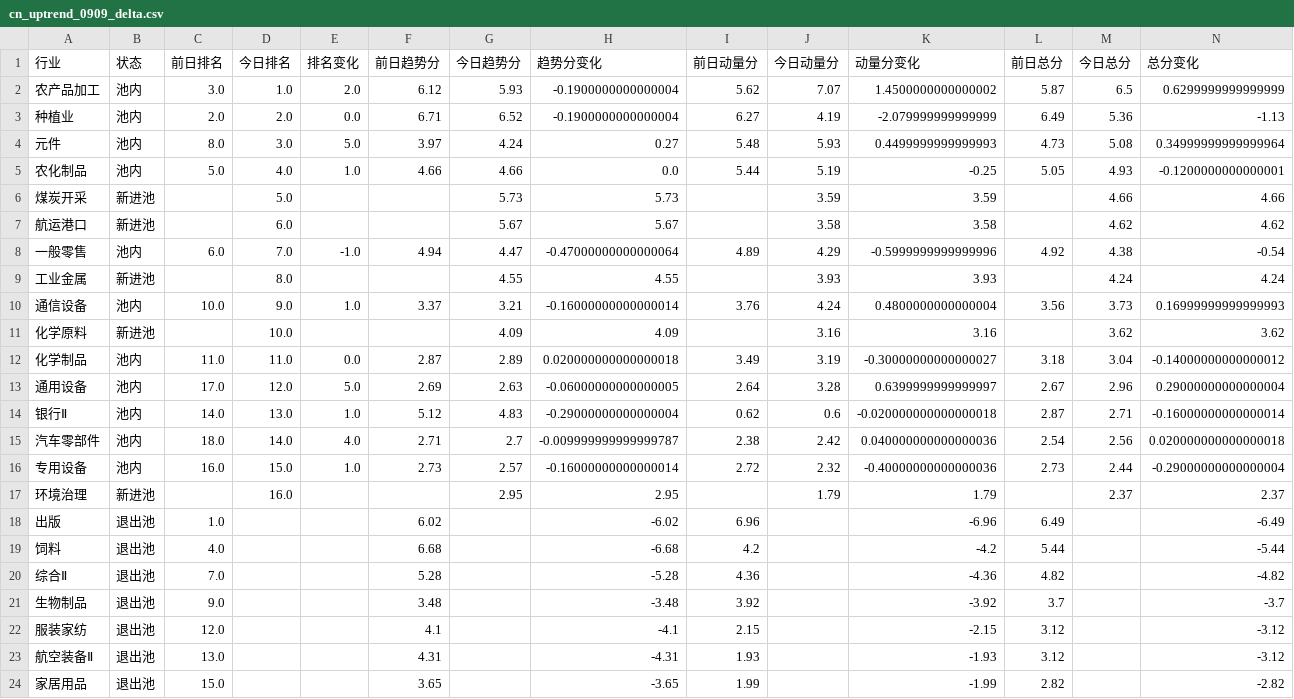
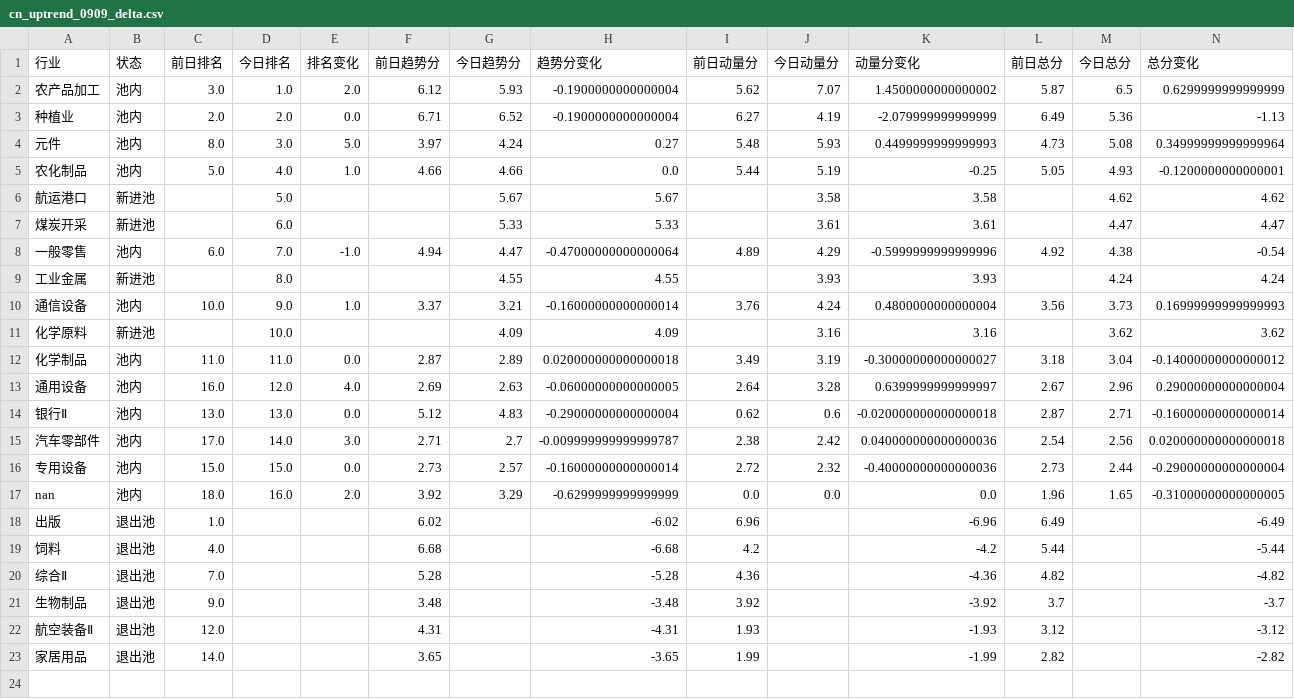
Before and after one commit to henghenghahei99/stock_monitor_copilot, a CSV file: A_rank_report/output/cn_uptrend_0909_delta.csv, drawn as a sheet.

Commit message:
A股板块合并: 焦炭Ⅱ并入煤炭开采(命中/动量/因子N/代表股同口径)
- sector_momentum INDUSTRY_MERGE={焦炭Ⅱ:煤炭开采}, industry_momentum_scores/combined_rank 统一合并
- _sector_size 用合并后成分股计数(煤炭开采21+焦炭Ⅱ7=28)
- 0909: 煤炭开采(含焦炭) 命中26, 排名第6(总分4.47), 代表股含云煤能源/陕西黑猫等

```diff
--- a/A_rank_report/output/cn_uptrend_0909_delta.csv
+++ b/A_rank_report/output/cn_uptrend_0909_delta.csv
@@ -5,4 +5,4 @@
 农化制品,池内,5.0,4.0,1.0,4.66,4.66,0.0,5.44,5.19,-0.25,5.05,4.93,-0.1200000000000001
-煤炭开采,新进池,,5.0,,,5.73,5.73,,3.59,3.59,,4.66,4.66
-航运港口,新进池,,6.0,,,5.67,5.67,,3.58,3.58,,4.62,4.62
+航运港口,新进池,,5.0,,,5.67,5.67,,3.58,3.58,,4.62,4.62
+煤炭开采,新进池,,6.0,,,5.33,5.33,,3.61,3.61,,4.47,4.47
 一般零售,池内,6.0,7.0,-1.0,4.94,4.47,-0.47000000000000064,4.89,4.29,-0.5999999999999996,4.92,4.38,-0.54
@@ -12,7 +12,7 @@
 化学制品,池内,11.0,11.0,0.0,2.87,2.89,0.020000000000000018,3.49,3.19,-0.30000000000000027,3.18,3.04,-0.14000000000000012
-通用设备,池内,17.0,12.0,5.0,2.69,2.63,-0.06000000000000005,2.64,3.28,0.6399999999999997,2.67,2.96,0.29000000000000004
-银行Ⅱ,池内,14.0,13.0,1.0,5.12,4.83,-0.29000000000000004,0.62,0.6,-0.020000000000000018,2.87,2.71,-0.16000000000000014
-汽车零部件,池内,18.0,14.0,4.0,2.71,2.7,-0.009999999999999787,2.38,2.42,0.040000000000000036,2.54,2.56,0.020000000000000018
-专用设备,池内,16.0,15.0,1.0,2.73,2.57,-0.16000000000000014,2.72,2.32,-0.40000000000000036,2.73,2.44,-0.29000000000000004
-环境治理,新进池,,16.0,,,2.95,2.95,,1.79,1.79,,2.37,2.37
+通用设备,池内,16.0,12.0,4.0,2.69,2.63,-0.06000000000000005,2.64,3.28,0.6399999999999997,2.67,2.96,0.29000000000000004
+银行Ⅱ,池内,13.0,13.0,0.0,5.12,4.83,-0.29000000000000004,0.62,0.6,-0.020000000000000018,2.87,2.71,-0.16000000000000014
+汽车零部件,池内,17.0,14.0,3.0,2.71,2.7,-0.009999999999999787,2.38,2.42,0.040000000000000036,2.54,2.56,0.020000000000000018
+专用设备,池内,15.0,15.0,0.0,2.73,2.57,-0.16000000000000014,2.72,2.32,-0.40000000000000036,2.73,2.44,-0.29000000000000004
+nan,池内,18.0,16.0,2.0,3.92,3.29,-0.6299999999999999,0.0,0.0,0.0,1.96,1.65,-0.31000000000000005
 出版,退出池,1.0,,,6.02,,-6.02,6.96,,-6.96,6.49,,-6.49
@@ -21,4 +21,3 @@
 生物制品,退出池,9.0,,,3.48,,-3.48,3.92,,-3.92,3.7,,-3.7
-服装家纺,退出池,12.0,,,4.1,,-4.1,2.15,,-2.15,3.12,,-3.12
-航空装备Ⅱ,退出池,13.0,,,4.31,,-4.31,1.93,,-1.93,3.12,,-3.12
-家居用品,退出池,15.0,,,3.65,,-3.65,1.99,,-1.99,2.82,,-2.82
+航空装备Ⅱ,退出池,12.0,,,4.31,,-4.31,1.93,,-1.93,3.12,,-3.12
+家居用品,退出池,14.0,,,3.65,,-3.65,1.99,,-1.99,2.82,,-2.82
```
Also changed, not shown: 3 other files.
